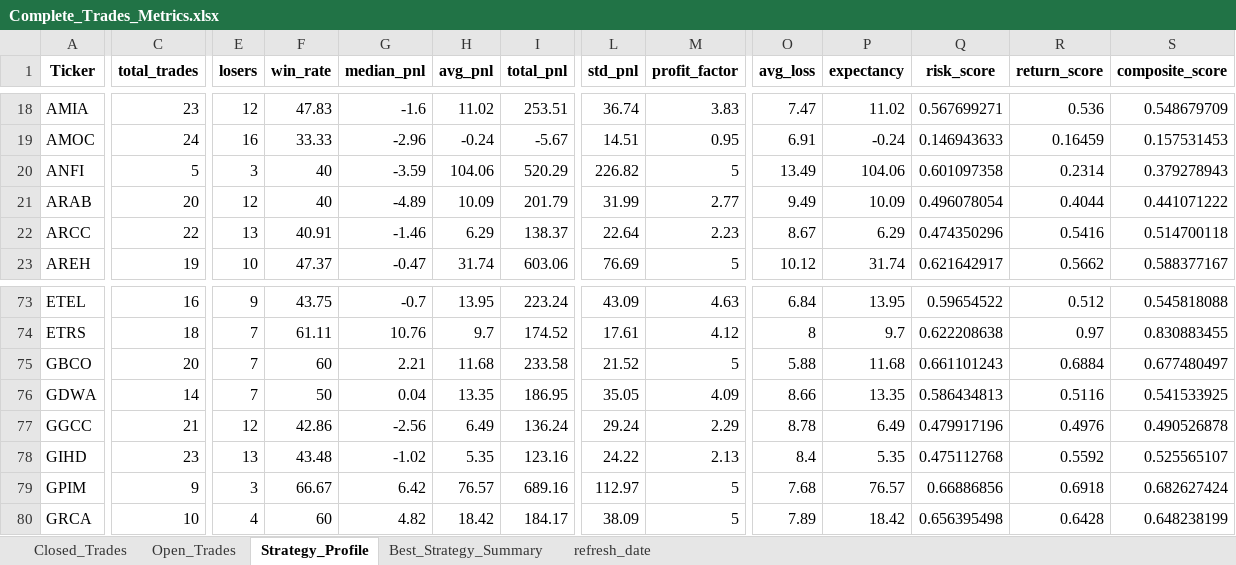
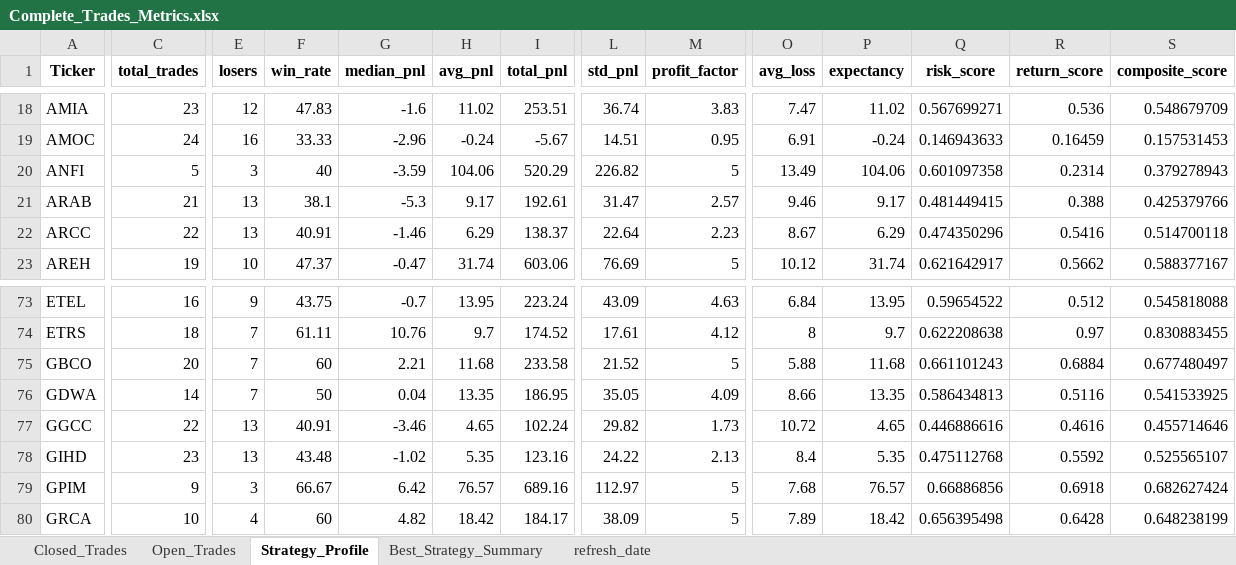
Before and after one commit to vancedmazen-art/stock_dashboard, an Excel workbook: Complete_Trades_Metrics.xlsx, sheet Strategy_Profile, drawn as a sheet; only a part is shown, gaps mark what is left out; values as stored, in another font and other column widths than the file's, no borders; the diff covers the shown part only; the diff names each change by its address in the sheet, - before the commit and + after, or states it on an @@ line.

```diff
--- a/Complete_Trades_Metrics.xlsx (sheet Strategy_Profile)
+++ b/Complete_Trades_Metrics.xlsx (sheet Strategy_Profile)
-C21 (total_trades): 20
+C21 (total_trades): 21
-E21 (losers): 12
+E21 (losers): 13
-F21 (win_rate): 40
+F21 (win_rate): 38.1
-G21 (median_pnl): -4.89
+G21 (median_pnl): -5.3
-H21 (avg_pnl): 10.09
+H21 (avg_pnl): 9.17
-I21 (total_pnl): 201.79
+I21 (total_pnl): 192.61
-L21 (std_pnl): 31.99
+L21 (std_pnl): 31.47
-M21 (profit_factor): 2.77
+M21 (profit_factor): 2.57
-O21 (avg_loss): 9.49
+O21 (avg_loss): 9.46
-P21 (expectancy): 10.09
+P21 (expectancy): 9.17
-Q21 (risk_score): 0.496078054
+Q21 (risk_score): 0.481449415
-R21 (return_score): 0.4044
+R21 (return_score): 0.388
-S21 (composite_score): 0.441071222
+S21 (composite_score): 0.425379766
-C77 (total_trades): 21
+C77 (total_trades): 22
-E77 (losers): 12
+E77 (losers): 13
-F77 (win_rate): 42.86
+F77 (win_rate): 40.91
-G77 (median_pnl): -2.56
+G77 (median_pnl): -3.46
-H77 (avg_pnl): 6.49
+H77 (avg_pnl): 4.65
-I77 (total_pnl): 136.24
+I77 (total_pnl): 102.24
-L77 (std_pnl): 29.24
+L77 (std_pnl): 29.82
-M77 (profit_factor): 2.29
+M77 (profit_factor): 1.73
-O77 (avg_loss): 8.78
+O77 (avg_loss): 10.72
-P77 (expectancy): 6.49
+P77 (expectancy): 4.65
-Q77 (risk_score): 0.479917196
+Q77 (risk_score): 0.446886616
-R77 (return_score): 0.4976
+R77 (return_score): 0.4616
-S77 (composite_score): 0.490526878
+S77 (composite_score): 0.455714646
```
Also changed, not shown: 3 edited cells elsewhere in this sheet, sheet Open_Trades, sheet Closed_Trades, sheet Best_Strategy_Summary, sheet refresh_date.
